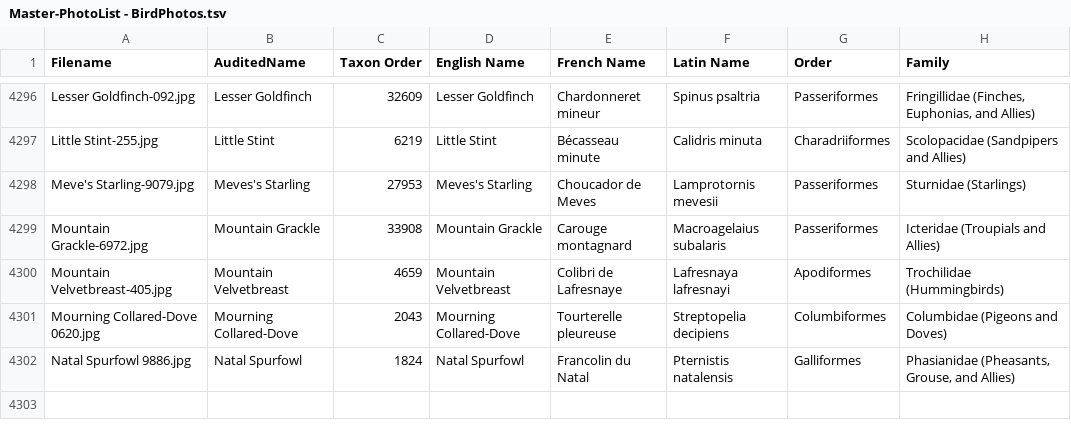
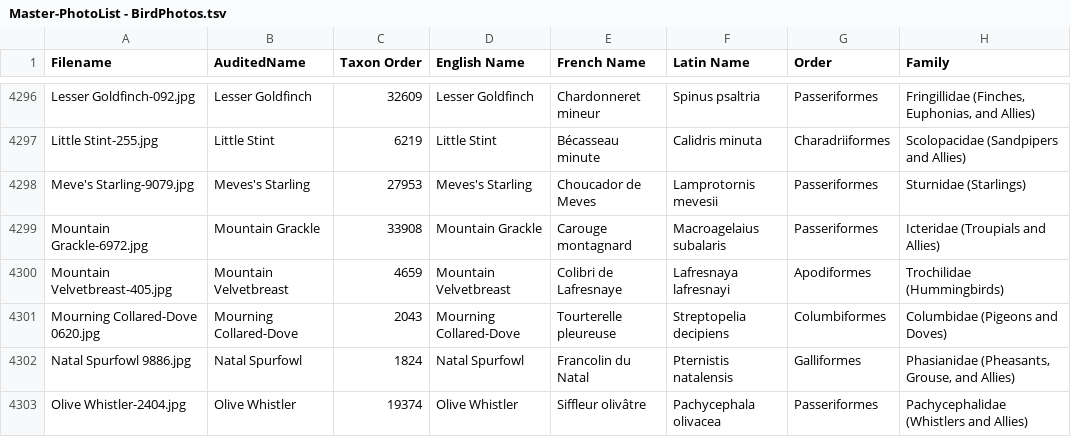
Before and after one commit to natureandwildlifephotography/photoweb, a TSV file: Master-PhotoList - BirdPhotos.tsv, drawn as a sheet; only a part is shown, gaps mark what is left out; the diff names each change by its address in the sheet, - before the commit and + after, or states it on an @@ line.

```diff
--- a/Master-PhotoList - BirdPhotos.tsv
+++ b/Master-PhotoList - BirdPhotos.tsv
+row 4303: Olive Whistler-2404.jpg | Olive Whistler | 19374 | Olive Whistler | Siffleur olivâtre | Pachycephala olivacea | Passeriformes | Pachycephalidae (Whistlers and Allies)
```
Also changed, not shown: 4 other files.
